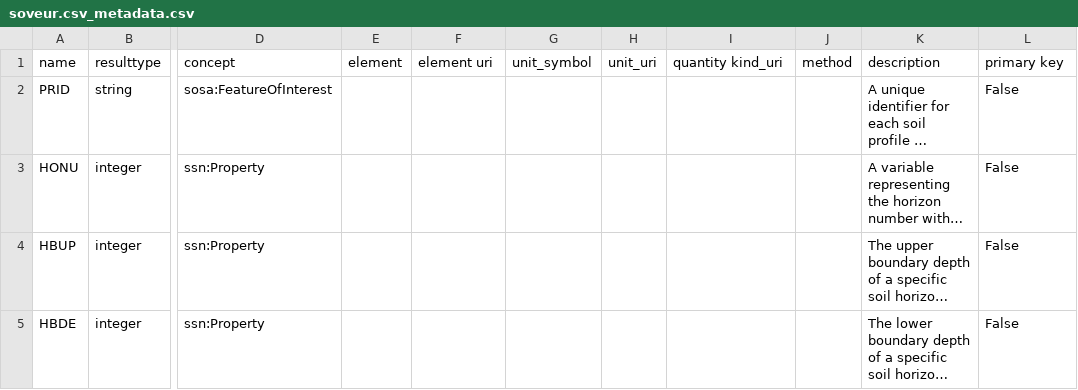
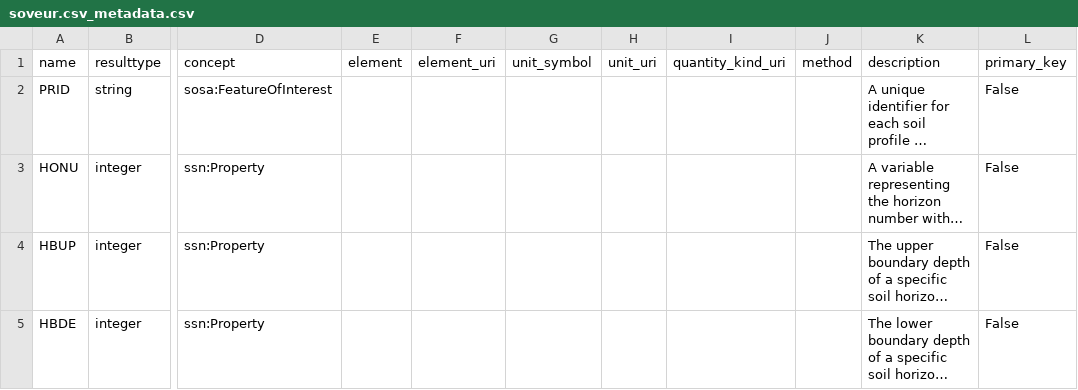
Before and after one commit to soilwise-he/soil-observation-data-encodings, a CSV file: EXAMPLES/example1/soveur.csv_metadata.csv, drawn as a sheet; only a part is shown, gaps mark what is left out; long unchanged cells end in …; the diff names each change by its address in the sheet, - before the commit and + after, or states it on an @@ line.

```diff
--- a/EXAMPLES/example1/soveur.csv_metadata.csv
+++ b/EXAMPLES/example1/soveur.csv_metadata.csv
-F1: element uri
+F1: element_uri
-I1: quantity kind_uri
+I1: quantity_kind_uri
-L1: primary key
+L1: primary_key
```
Also changed, not shown: CSVW/examples/example4/laos_soil_bulk_density_attapeu_khammouane_2024-2025_v1.csv_metadata.csv, EXAMPLES/example10/v140_mun.V2_0_2012_BODENLABORWERTE.csv_metadata.csv, 11 other files.
